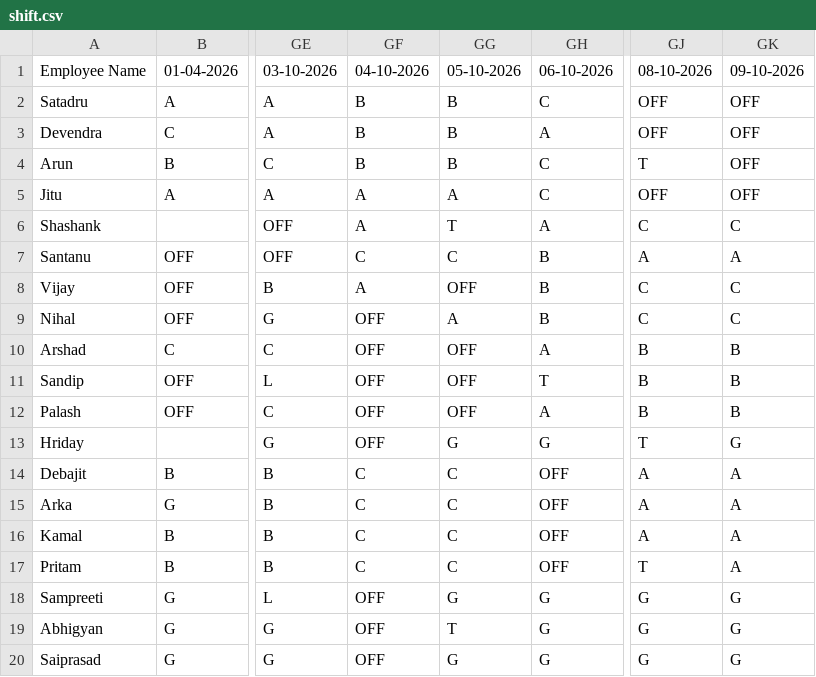
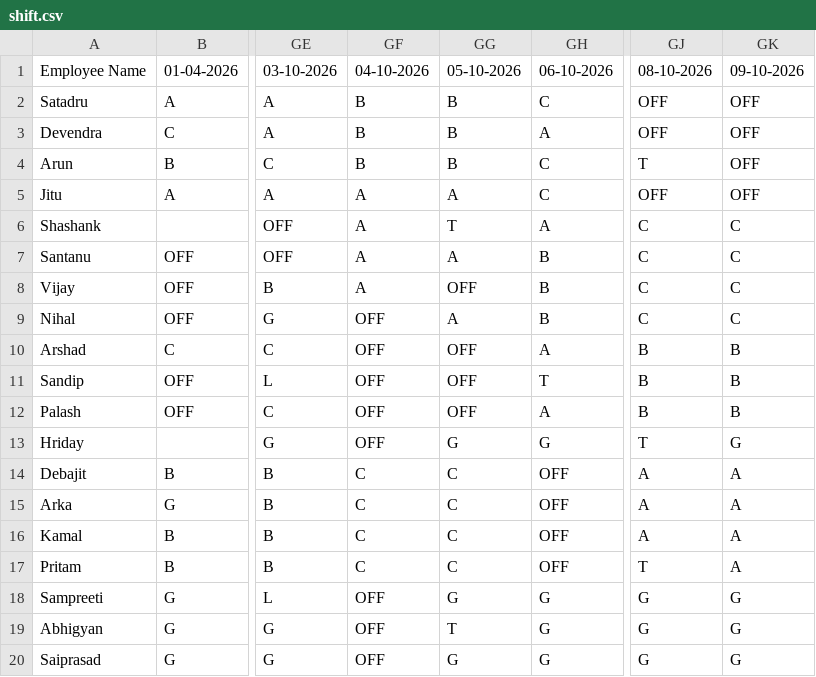
Before and after one commit to debajitd1292/ppu, a CSV file: shift.csv, drawn as a sheet; only a part is shown, gaps mark what is left out; the diff names each change by its address in the sheet, - before the commit and + after, or states it on an @@ line.

Commit message:
Update shift.csv

```diff
--- a/shift.csv
+++ b/shift.csv
-GF7: C
+GF7: A
-GG7: C
+GG7: A
-GJ7: A
+GJ7: C
-GK7: A
+GK7: C
```
